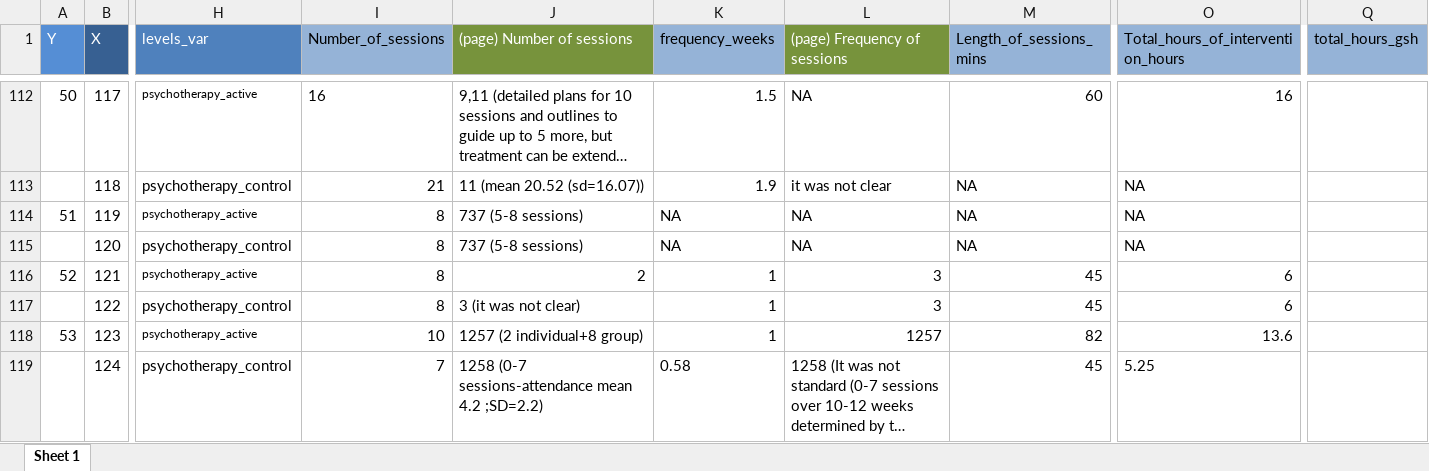
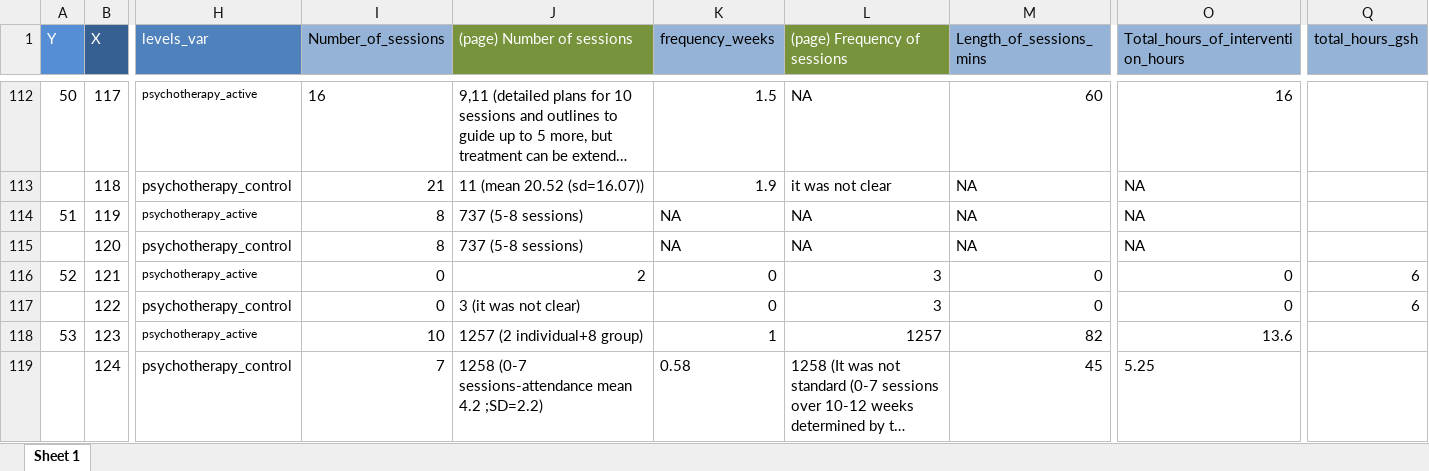
Before and after one commit to transatlantic-comppsych/apples_oranges, an Excel workbook: for_despina_and_giannis_200224.xlsx, sheet Sheet 1, drawn as a sheet; only a part is shown, gaps mark what is left out; long unchanged cells end in …; values as stored, in another font and other column widths than the file's, no borders; the diff names each change by its address in the sheet, - before the commit and + after, or states it on an @@ line.

```diff
--- a/for_despina_and_giannis_200224.xlsx (sheet Sheet 1)
+++ b/for_despina_and_giannis_200224.xlsx (sheet Sheet 1)
-I116:I117 (Number_of_sessions): 8
+I116:I117 (Number_of_sessions): 0
-K116:K117 (frequency_weeks): 1
+K116:K117 (frequency_weeks): 0
-M116:M117 (Length_of_sessions_mins): 45
+M116:M117 (Length_of_sessions_mins): 0
-O116:O117: 6
+O116:O117: 0
-Q116:Q117 (total_hours_gsh): (empty)
+Q116:Q117 (total_hours_gsh): 6
```
Also changed, not shown: 5 other files.
